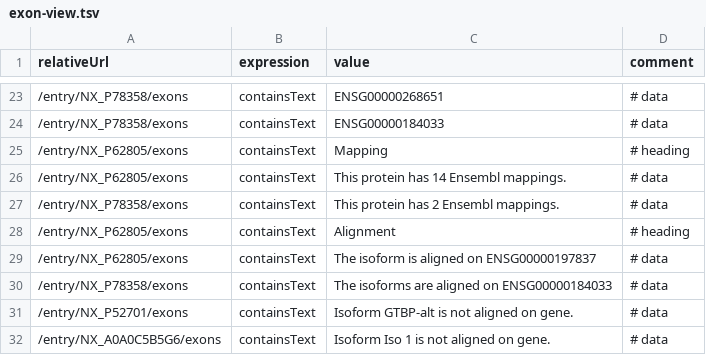
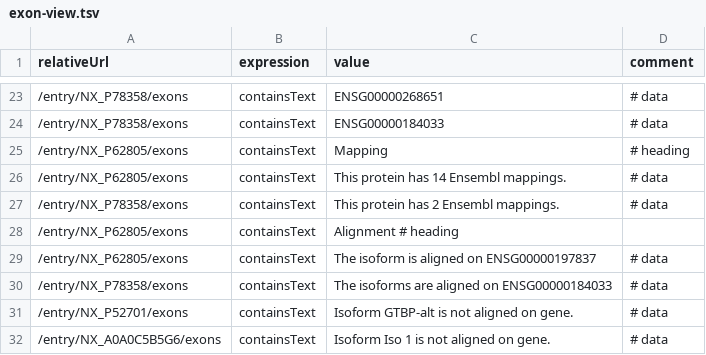
Before and after one commit to calipho-sib/nextprot-automated-qc, a TSV file: test-specs/exon-view.tsv, drawn as a sheet; only a part is shown, gaps mark what is left out.

Commit message:
Update exon-view.tsv

```diff
--- a/test-specs/exon-view.tsv
+++ b/test-specs/exon-view.tsv
@@ -27,3 +27,3 @@ relativeUrl	expression	value	comment
 /entry/NX_P78358/exons	containsText	This protein has 2 Ensembl mappings.	# data
-/entry/NX_P62805/exons	containsText	Alignment	# heading
+/entry/NX_P62805/exons	containsText	Alignment # heading
 /entry/NX_P62805/exons	containsText	The isoform is aligned on  ENSG00000197837	# data
```
